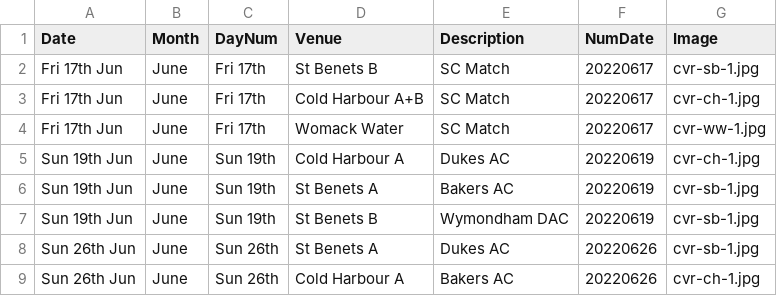
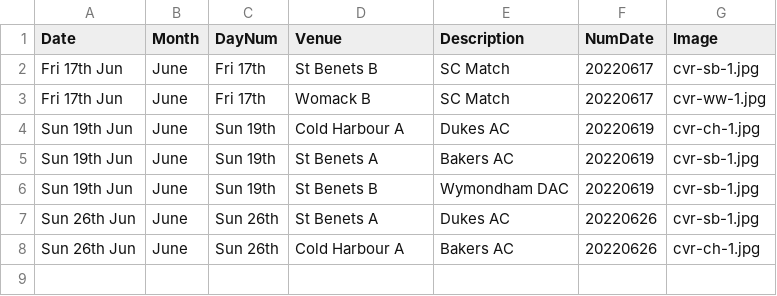
Before and after one commit to ndaa-developer/ndaa-release-two, a CSV file: _data/bookings.csv, drawn as a sheet.

Commit message:
Venue changes 17 June

```diff
--- a/_data/bookings.csv
+++ b/_data/bookings.csv
@@ -2,4 +2,3 @@ Date,Month,DayNum,Venue,Description,NumDate,Image
 Fri 17th Jun,June,Fri 17th,St Benets B,SC Match,20220617,cvr-sb-1.jpg
-Fri 17th Jun,June,Fri 17th,Cold Harbour A+B,SC Match,20220617,cvr-ch-1.jpg
-Fri 17th Jun,June,Fri 17th,Womack Water,SC Match,20220617,cvr-ww-1.jpg
+Fri 17th Jun,June,Fri 17th,Womack B,SC Match,20220617,cvr-ww-1.jpg
 Sun 19th Jun,June,Sun 19th,Cold Harbour A,Dukes AC,20220619,cvr-ch-1.jpg
```
Also changed, not shown: 2 other files.
